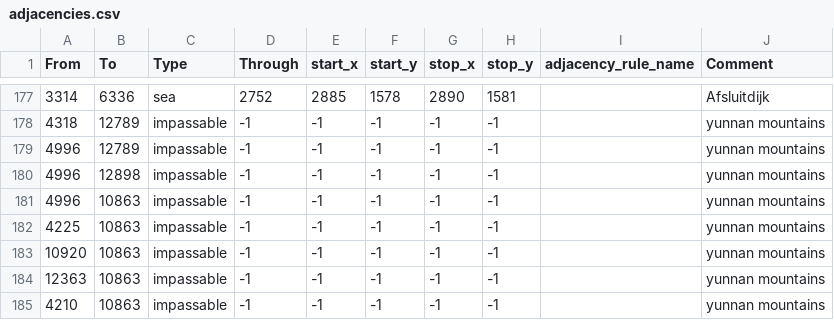
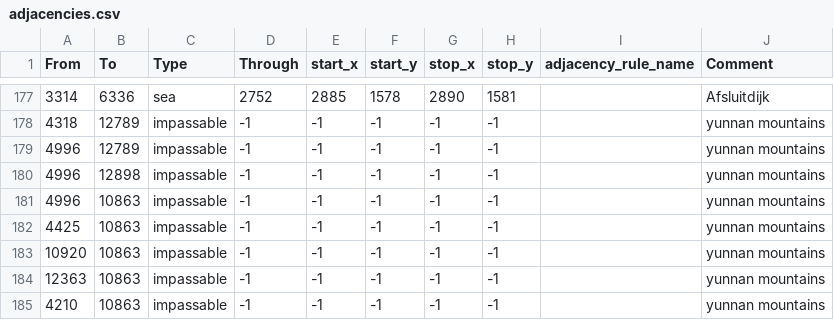
Before and after one commit to Kommandanter/GDU, a CSV file: map/adjacencies.csv, drawn as a sheet; only a part is shown, gaps mark what is left out.

Commit message:
Fixing an error with the impassable

```diff
--- a/map/adjacencies.csv
+++ b/map/adjacencies.csv
@@ -181,3 +181,3 @@ From;To;Type;Through;start_x;start_y;stop_x;stop_y;adjacency_rule_name;Comment
 4996;10863;impassable;-1;-1;-1;-1;-1;;yunnan mountains
-4225;10863;impassable;-1;-1;-1;-1;-1;;yunnan mountains
+4425;10863;impassable;-1;-1;-1;-1;-1;;yunnan mountains
 10920;10863;impassable;-1;-1;-1;-1;-1;;yunnan mountains
```
